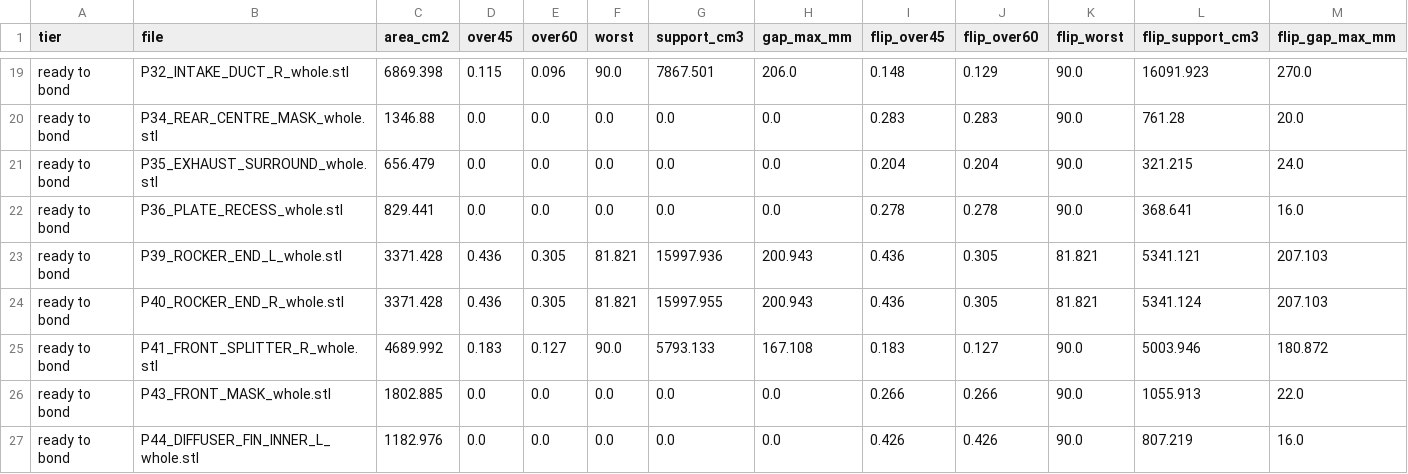
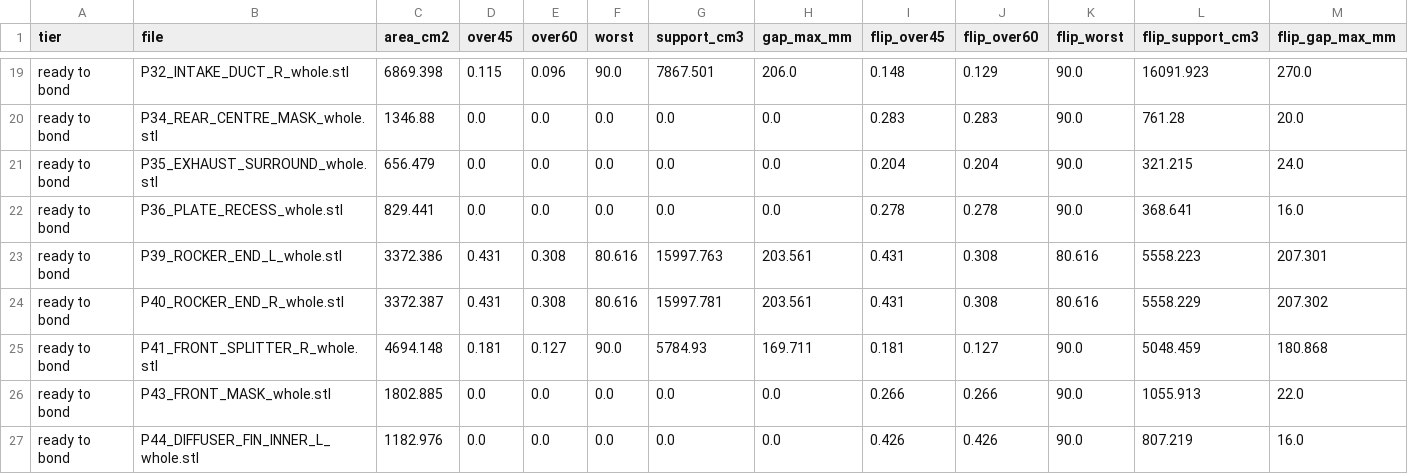
Before and after one commit to drdomayer/vehicle-3d-modeling, a CSV file: 04_ENGINEERING/reports/overhang.csv, drawn as a sheet; only a part is shown, gaps mark what is left out; the diff covers the shown part only; the diff names each change by its address in the sheet, - before the commit and + after, or states it on an @@ line.

```diff
--- a/04_ENGINEERING/reports/overhang.csv
+++ b/04_ENGINEERING/reports/overhang.csv
-C23 (area_cm2): 3371.428
+C23 (area_cm2): 3372.386
-D23:D24 (over45): 0.436
+D23:D24 (over45): 0.431
-E23:E24 (over60): 0.305
+E23:E24 (over60): 0.308
-F23:F24 (worst): 81.821
+F23:F24 (worst): 80.616
-G23 (support_cm3): 15997.936
+G23 (support_cm3): 15997.763
-H23:H24 (gap_max_mm): 200.943
+H23:H24 (gap_max_mm): 203.561
-I23:I24 (flip_over45): 0.436
+I23:I24 (flip_over45): 0.431
-J23:J24 (flip_over60): 0.305
+J23:J24 (flip_over60): 0.308
-K23:K24 (flip_worst): 81.821
+K23:K24 (flip_worst): 80.616
-L23 (flip_support_cm3): 5341.121
+L23 (flip_support_cm3): 5558.223
-M23 (flip_gap_max_mm): 207.103
+M23 (flip_gap_max_mm): 207.301
-C24 (area_cm2): 3371.428
+C24 (area_cm2): 3372.387
-G24 (support_cm3): 15997.955
+G24 (support_cm3): 15997.781
-L24 (flip_support_cm3): 5341.124
+L24 (flip_support_cm3): 5558.229
-M24 (flip_gap_max_mm): 207.103
+M24 (flip_gap_max_mm): 207.302
-C25 (area_cm2): 4689.992
+C25 (area_cm2): 4694.148
-D25 (over45): 0.183
+D25 (over45): 0.181
-G25 (support_cm3): 5793.133
+G25 (support_cm3): 5784.93
-H25 (gap_max_mm): 167.108
+H25 (gap_max_mm): 169.711
-I25 (flip_over45): 0.183
+I25 (flip_over45): 0.181
-L25 (flip_support_cm3): 5003.946
+L25 (flip_support_cm3): 5048.459
-M25 (flip_gap_max_mm): 180.872
+M25 (flip_gap_max_mm): 180.868
```
Also changed, not shown: 135 edited cells elsewhere in this file, 04_ENGINEERING/reports/donor_exposure.csv, 04_ENGINEERING/reports/exploded_assembly.csv, 41 other files.
